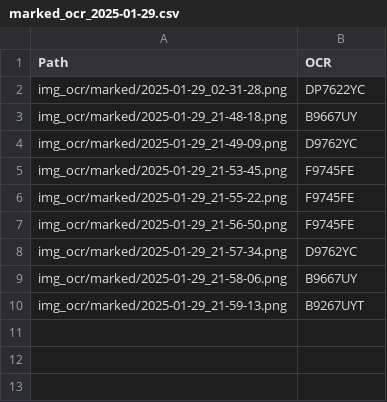
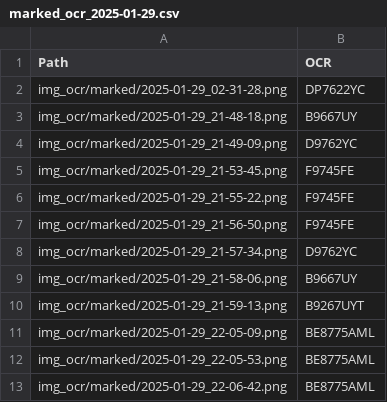
Before and after one commit to rocery/license_plate_ocr, a CSV file: img_ocr/marked/marked_ocr_2025-01-29.csv, drawn as a sheet.

```diff
--- a/img_ocr/marked/marked_ocr_2025-01-29.csv
+++ b/img_ocr/marked/marked_ocr_2025-01-29.csv
@@ -10 +10,4 @@ img_ocr/marked/2025-01-29_21-58-06.png,B9667UY
 img_ocr/marked/2025-01-29_21-59-13.png,B9267UYT
+img_ocr/marked/2025-01-29_22-05-09.png,BE8775AML
+img_ocr/marked/2025-01-29_22-05-53.png,BE8775AML
+img_ocr/marked/2025-01-29_22-06-42.png,BE8775AML
```
Also changed, not shown: img_ocr/ocr/all_ocr.csv, img_ocr/upload/all_upload.csv, 3 other files.
